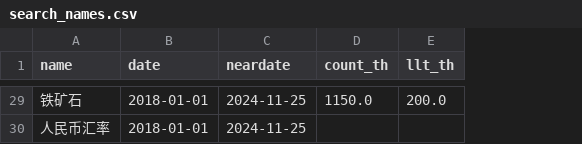
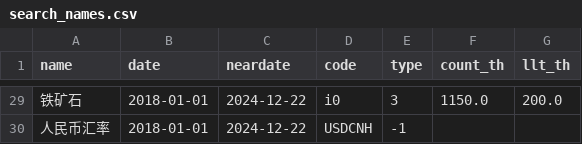
Before and after one commit to wliwh/trade_class, a CSV file: common/search_names.csv, drawn as a sheet; only a part is shown, gaps mark what is left out; the diff covers the shown part only; the diff names each change by its address in the sheet, - before the commit and + after, or states it on an @@ line.

```diff
--- a/common/search_names.csv
+++ b/common/search_names.csv
+column D (code), rows 29-30: i0 | USDCNH
+column E (type), rows 29-30: 3 | -1
-C29:C30 (neardate): 2024-11-25
+C29:C30 (neardate): 2024-12-22
```
Also changed, not shown: 27 edited cells elsewhere in this file, data_save/high_low_legu.csv, 12 other files.
